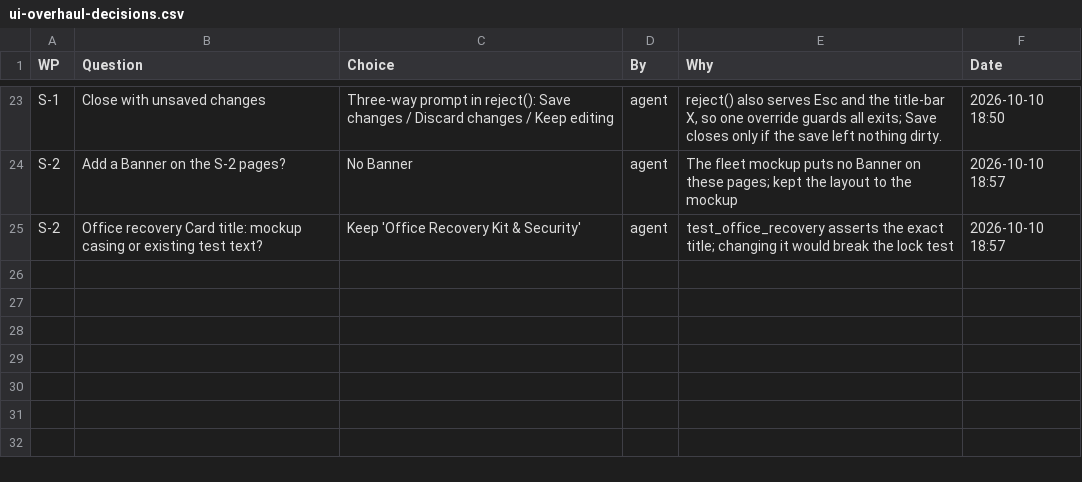
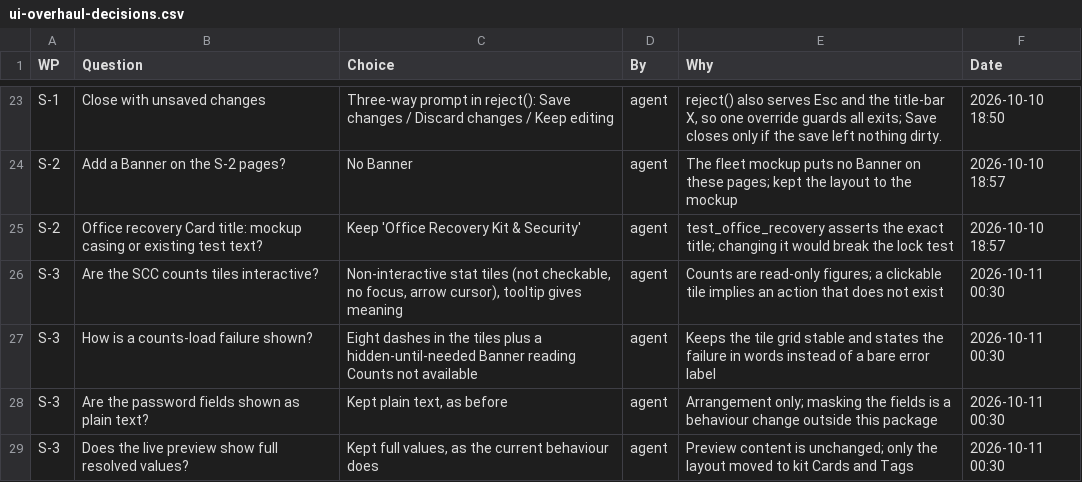
Before and after one commit to NexCardel/Project_Sera, a CSV file: Mockups/overhaul/ui-overhaul-decisions.csv, drawn as a sheet; only a part is shown, gaps mark what is left out; the diff names each change by its address in the sheet, - before the commit and + after, or states it on an @@ line.

```diff
--- a/Mockups/overhaul/ui-overhaul-decisions.csv
+++ b/Mockups/overhaul/ui-overhaul-decisions.csv
+row 26: S-3 | Are the SCC counts tiles interactive? | Non-interactive stat tiles (not checkable, no focus, arrow cursor), tooltip gives meaning | agent | Counts are read-only figures; a clickable tile implies an action that does not exist | 2026-10-11 00:30
+row 27: S-3 | How is a counts-load failure shown? | Eight dashes in the tiles plus a hidden-until-needed Banner reading Counts not available | agent | Keeps the tile grid stable and states the failure in words instead of a bare error label | 2026-10-11 00:30
+row 28: S-3 | Are the password fields shown as plain text? | Kept plain text, as before | agent | Arrangement only; masking the fields is a behaviour change outside this package | 2026-10-11 00:30
+row 29: S-3 | Does the live preview show full resolved values? | Kept full values, as the current behaviour does | agent | Preview content is unchanged; only the layout moved to kit Cards and Tags | 2026-10-11 00:30
```
Also changed, not shown: Mockups/overhaul/ui-overhaul-status.csv, 5 other files.
